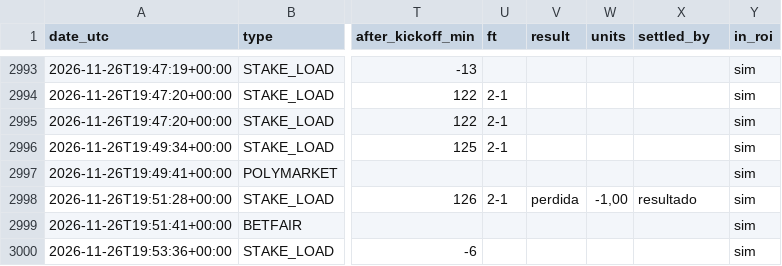
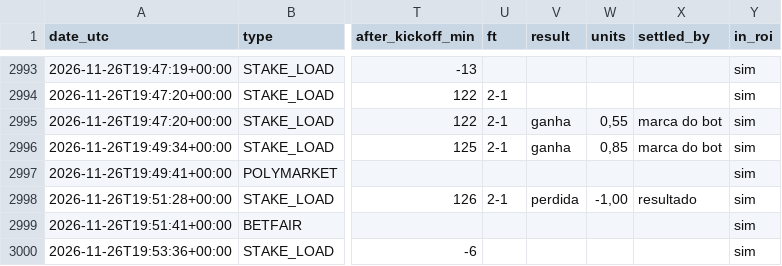
Before and after one commit to nunovinhas-creator/goal-roi, a CSV file: docs/bets.csv, drawn as a sheet; only a part is shown, gaps mark what is left out; the diff names each change by its address in the sheet, - before the commit and + after, or states it on an @@ line.

```diff
--- a/docs/bets.csv
+++ b/docs/bets.csv
-V2995:V2996 (result): (empty)
+V2995:V2996 (result): ganha
-W2995 (units): (empty)
+W2995 (units): 0,55
-X2995:X2996 (settled_by): (empty)
+X2995:X2996 (settled_by): marca do bot
-W2996 (units): (empty)
+W2996 (units): 0,85
```
Also changed, not shown: 7 other files.
